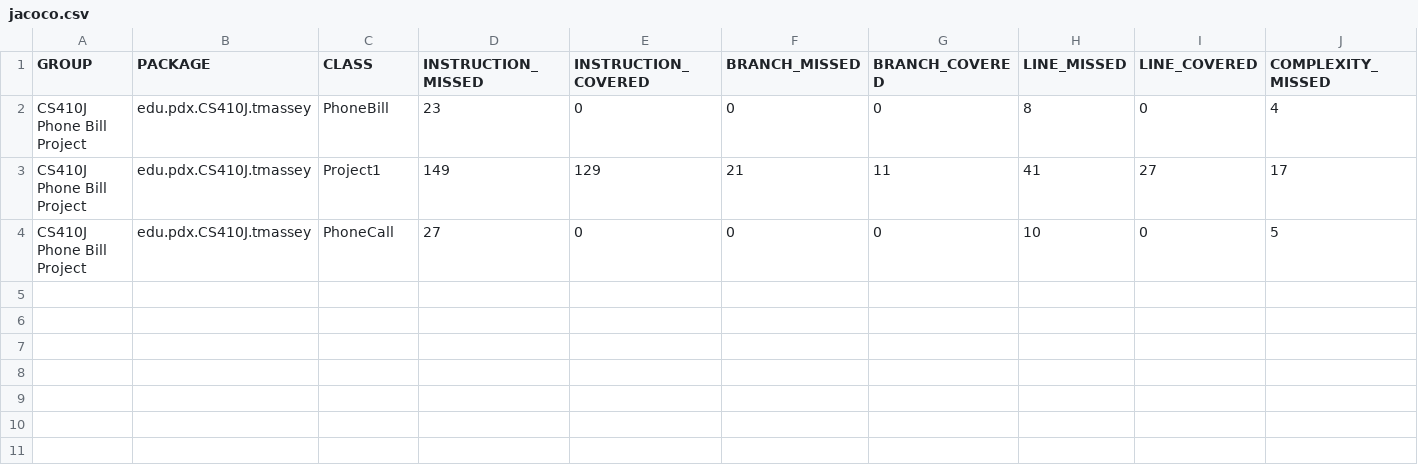
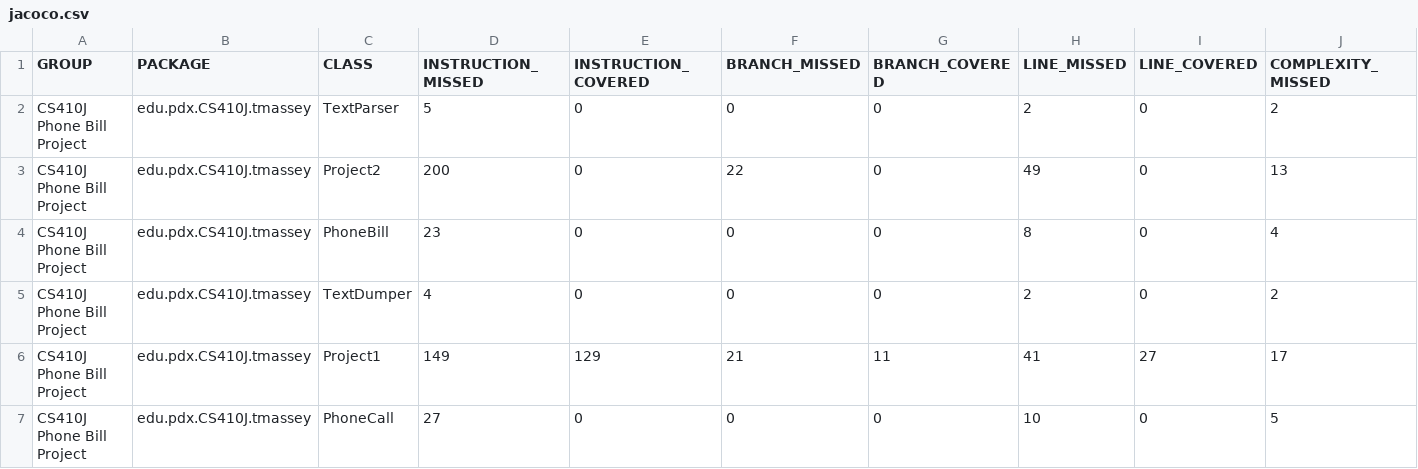
Before and after one commit to tommyrojo/CS410J, a CSV file: phonebill/target/site/jacoco-it/jacoco.csv, drawn as a sheet; only a part is shown; rows hold the shown columns only; the diff names each change by its address in the sheet, - before the commit and + after, or states it on an @@ line.

Commit message:
checking in initial project 2 setup and IT

```diff
--- a/phonebill/target/site/jacoco-it/jacoco.csv
+++ b/phonebill/target/site/jacoco-it/jacoco.csv
+row 2: CS410J Phone Bill Project | edu.pdx.CS410J.tmassey | TextParser | 5 | 0 | 0 | 0 | 2 | 0 | 2
+row 3: CS410J Phone Bill Project | edu.pdx.CS410J.tmassey | Project2 | 200 | 0 | 22 | 0 | 49 | 0 | 13
+row 5: CS410J Phone Bill Project | edu.pdx.CS410J.tmassey | TextDumper | 4 | 0 | 0 | 0 | 2 | 0 | 2
```
Also changed, not shown: 36 other files.
